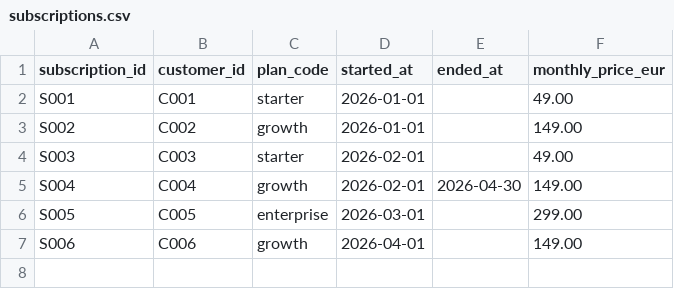
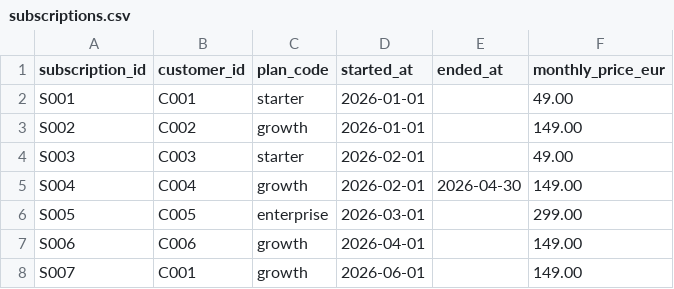
Before and after one commit to MelvinBrdt/saas-revenue-analytics, a CSV file: data/raw/subscriptions.csv, drawn as a sheet.

```diff
--- a/data/raw/subscriptions.csv
+++ b/data/raw/subscriptions.csv
@@ -7 +7,2 @@ S005,C005,enterprise,2026-03-01,,299.00
 S006,C006,growth,2026-04-01,,149.00
+S007,C001,growth,2026-06-01,,149.00
```
Also changed, not shown: data/raw/invoices.csv, 4 other files.
